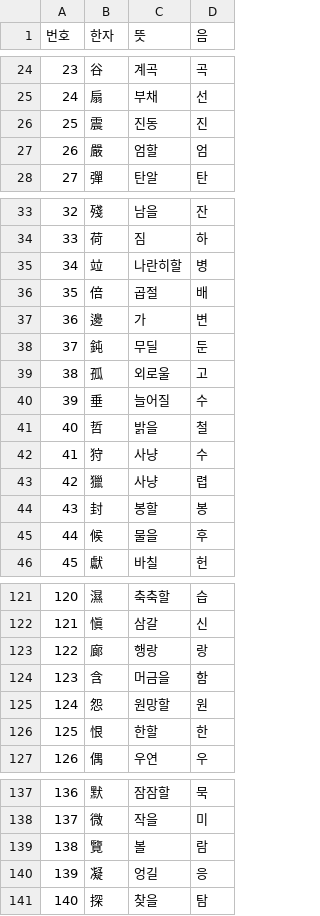
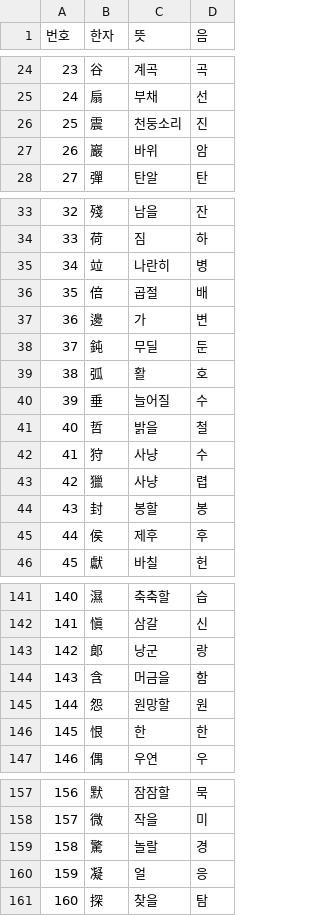
Before and after one commit to mimichocho-lab/HanjaClaude, a CSV file: public/data/hanjai.csv, drawn as a sheet; only a part is shown, gaps mark what is left out; removed rows and columns are numbered as before the commit, all else as after; the diff covers the shown part only; the diff names each change by its address in the sheet, - before the commit and + after, or states it on an @@ line.

```diff
--- a/public/data/hanjai.csv
+++ b/public/data/hanjai.csv
-C26 (뜻): 진동
+C26 (뜻): 천둥소리
-row 27: 26 | 嚴 | 엄할 | 엄
+row 27: 26 | 巖 | 바위 | 암
-C35 (뜻): 나란히할
+C35 (뜻): 나란히
-row 39: 38 | 孤 | 외로울 | 고
+row 39: 38 | 弧 | 활 | 호
-row 45: 44 | 候 | 물을 | 후
+row 45: 44 | 侯 | 제후 | 후
@@ column A (번호) renumbered from row 127 down @@
-row 123: 122 | 廊 | 행랑 | 랑
+row 143: 142 | 郞 | 낭군 | 랑
-C146 (뜻): 한할
+C146 (뜻): 한
-row 139: 138 | 覽 | 볼 | 람
+row 159: 158 | 驚 | 놀랄 | 경
-C160 (뜻): 엉길
+C160 (뜻): 얼
```
Also changed, not shown: 24 added rows, 4 removed rows and 17 edited cells elsewhere in this file, public/data/data.csv, public/data/hanjafi.csv, 4 other files.
